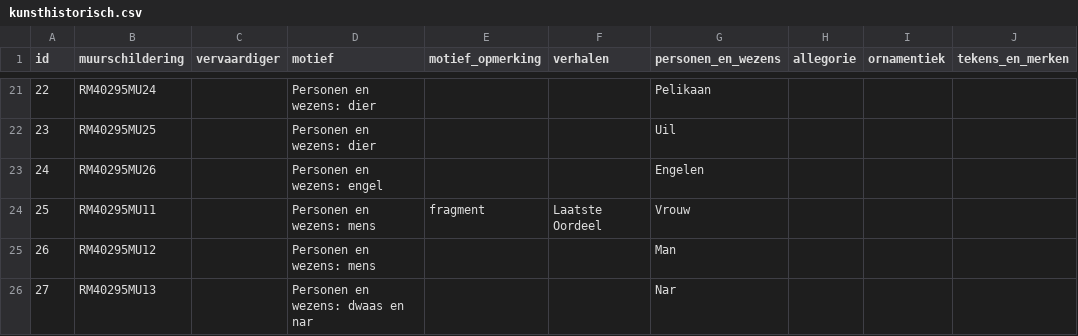
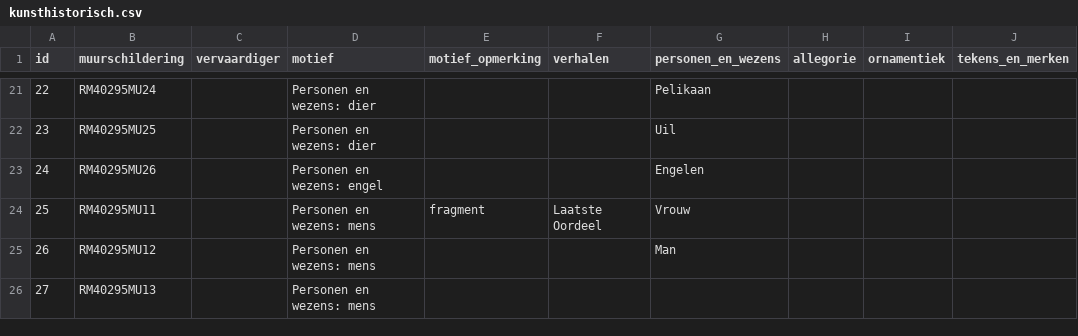
Before and after one commit to mmmenno/muurschilderingen, a CSV file: data/kunsthistorisch.csv, drawn as a sheet; only a part is shown, gaps mark what is left out; the diff names each change by its address in the sheet, - before the commit and + after, or states it on an @@ line.

Commit message:
textual edits

```diff
--- a/data/kunsthistorisch.csv
+++ b/data/kunsthistorisch.csv
-D26 (motief): Personen en wezens: dwaas en nar
+D26 (motief): Personen en wezens: mens
-G26 (personen_en_wezens): Nar
+G26 (personen_en_wezens): (empty)
```
